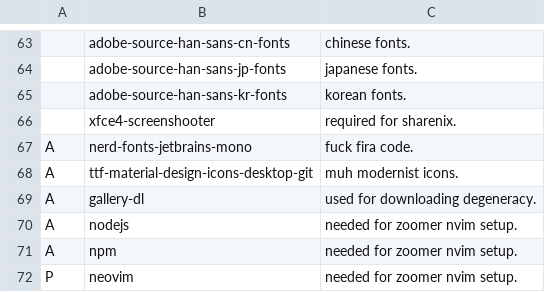
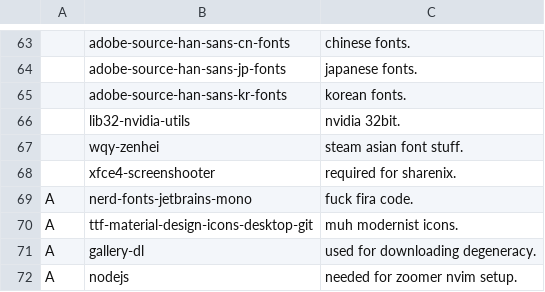
Before and after one commit to elwolf6/LARBS, a CSV file: progs.csv, drawn as a sheet; only a part is shown, gaps mark what is left out; the shorter side is filled out with more unchanged rows; the diff names each change by its address in the sheet, - before the commit and + after, or states it on an @@ line.

Commit message:
Update progs.csv

```diff
--- a/progs.csv
+++ b/progs.csv
+row 66:  | lib32-nvidia-utils | nvidia 32bit.
+row 67:  | wqy-zenhei | steam asian font stuff.
```
